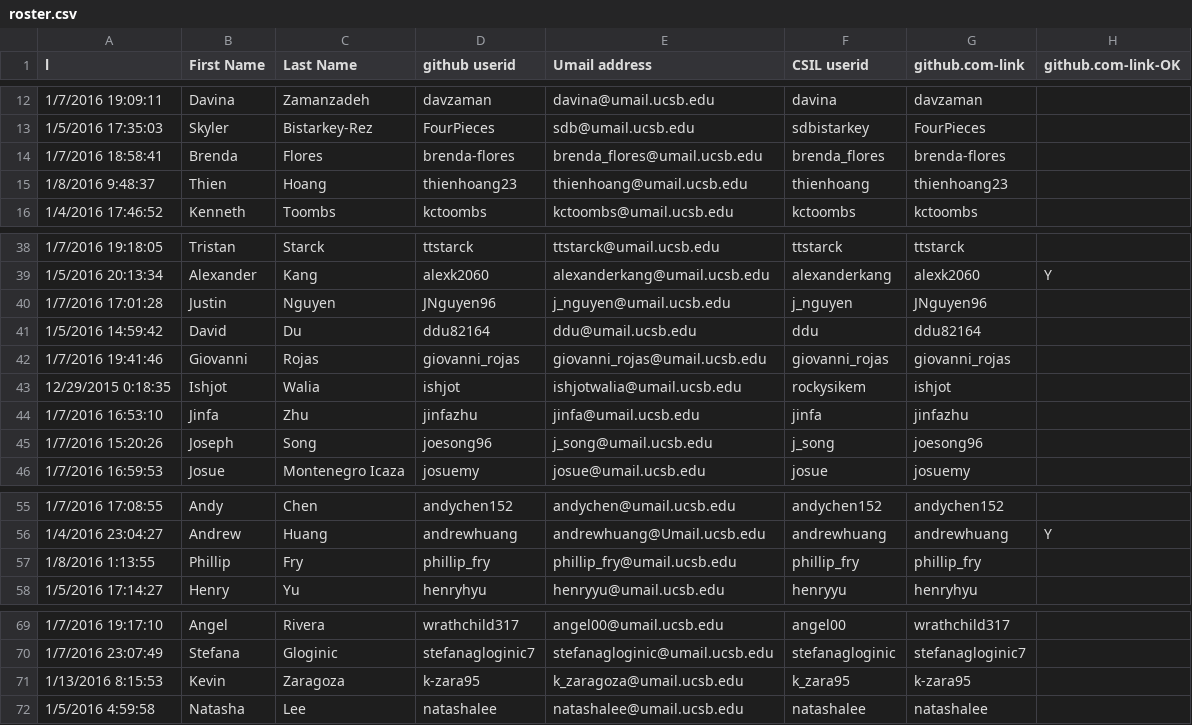
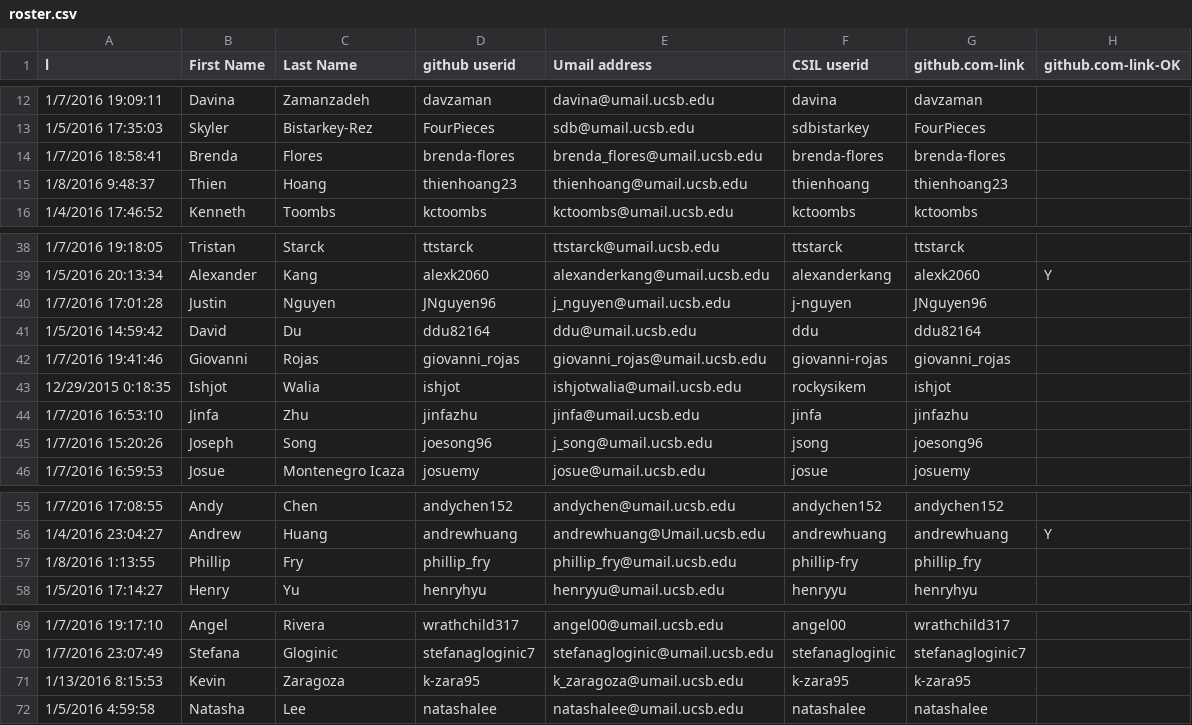
Before and after one commit to amahini95/cs56-github-apiv3-simple-rest-client, a CSV file: roster.csv, drawn as a sheet; only a part is shown, gaps mark what is left out; the diff names each change by its address in the sheet, - before the commit and + after, or states it on an @@ line.

Commit message:
Add roster file and GitHubUCSB class

```diff
--- a/roster.csv
+++ b/roster.csv
-F14 (CSIL userid): brenda_flores
+F14 (CSIL userid): brenda-flores
-F40 (CSIL userid): j_nguyen
+F40 (CSIL userid): j-nguyen
-F42 (CSIL userid): giovanni_rojas
+F42 (CSIL userid): giovanni-rojas
-F45 (CSIL userid): j_song
+F45 (CSIL userid): jsong
-F57 (CSIL userid): phillip_fry
+F57 (CSIL userid): phillip-fry
-F71 (CSIL userid): k_zara95
+F71 (CSIL userid): k-zara95
```
Also changed, not shown: 1 other file.
